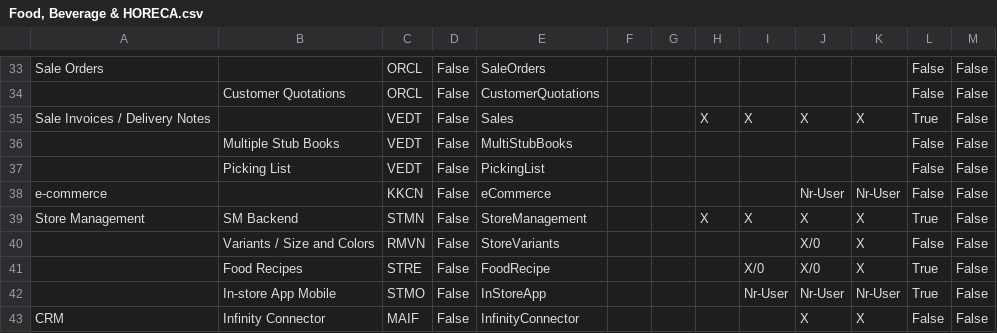
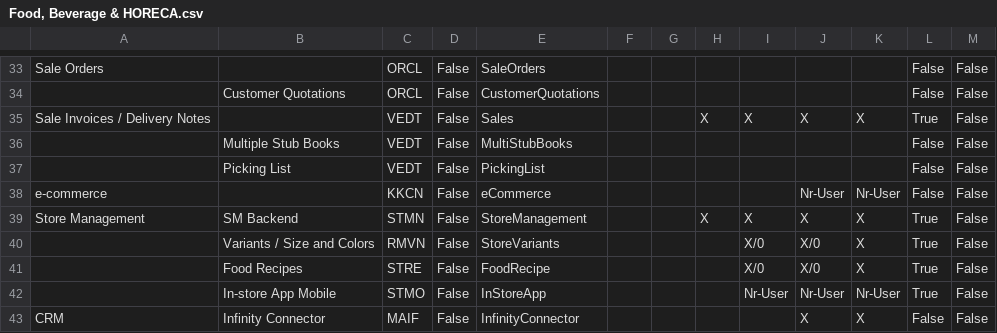
Before and after one commit to andrea-rinaldi-microarea/configurator, a CSV file: data/Food, Beverage & HORECA.csv, drawn as a sheet; only a part is shown, gaps mark what is left out.

Commit message:
varianti taglie/colori incluse in FBHO

```diff
--- a/data/Food, Beverage & HORECA.csv
+++ b/data/Food, Beverage & HORECA.csv
@@ -39,3 +39,3 @@ e-commerce;;KKCN;False;eCommerce;;;;;Nr-User;Nr-User;False;False
 Store Management;SM Backend;STMN;False;StoreManagement;;;X;X;X;X;True;False
-;Variants / Size and Colors;RMVN;False;StoreVariants;;;;;X/0;X;False;False
+;Variants / Size and Colors;RMVN;False;StoreVariants;;;;X/0;X/0;X;True;False
 ;Food Recipes;STRE;False;FoodRecipe;;;;X/0;X/0;X;True;False
```
